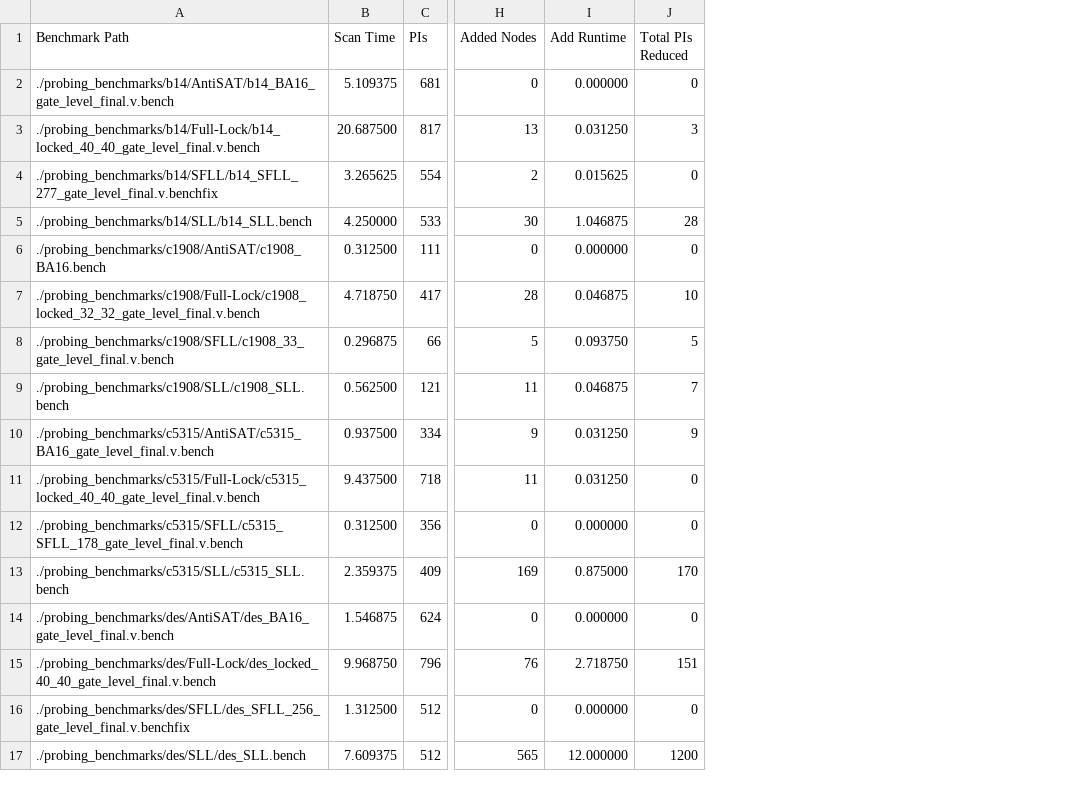
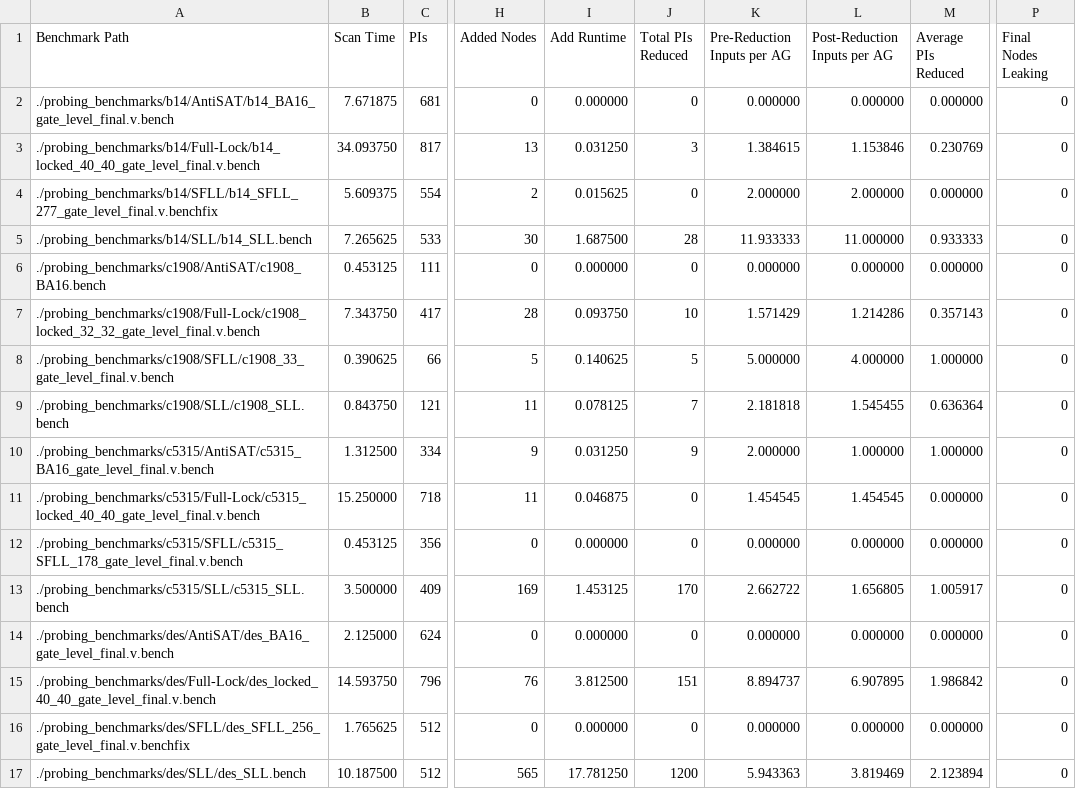
Before and after one commit to twojtal/Adjoining-Gate, a CSV file: resultsG10.csv, drawn as a sheet; only a part is shown, gaps mark what is left out; the diff names each change by its address in the sheet, - before the commit and + after, or states it on an @@ line.

```diff
--- a/resultsG10.csv
+++ b/resultsG10.csv
+column K (Pre-Reduction Inputs per AG), rows 2-17: 0.000000 | 1.384615 | 2.000000 | 11.933333 | 0.000000 | 1.571429 | 5.000000 | 2.181818 | 2.000000 | 1.454545 | 0.000000 | 2.662722 | 0.000000 | 8.894737 | 0.000000 | 5.943363
+column L (Post-Reduction Inputs per AG), rows 2-17: 0.000000 | 1.153846 | 2.000000 | 11.000000 | 0.000000 | 1.214286 | 4.000000 | 1.545455 | 1.000000 | 1.454545 | 0.000000 | 1.656805 | 0.000000 | 6.907895 | 0.000000 | 3.819469
+column M (Average PIs Reduced), rows 2-17: 0.000000 | 0.230769 | 0.000000 | 0.933333 | 0.000000 | 0.357143 | 1.000000 | 0.636364 | 1.000000 | 0.000000 | 0.000000 | 1.005917 | 0.000000 | 1.986842 | 0.000000 | 2.123894
+column P (Final Nodes Leaking), rows 2-17: all 0
-B2 (Scan Time): 5.109375
+B2 (Scan Time): 7.671875
-B3 (Scan Time): 20.687500
+B3 (Scan Time): 34.093750
-B4 (Scan Time): 3.265625
+B4 (Scan Time): 5.609375
-B5 (Scan Time): 4.250000
+B5 (Scan Time): 7.265625
-I5 (Add Runtime): 1.046875
+I5 (Add Runtime): 1.687500
-B6 (Scan Time): 0.312500
+B6 (Scan Time): 0.453125
-B7 (Scan Time): 4.718750
+B7 (Scan Time): 7.343750
-I7 (Add Runtime): 0.046875
+I7 (Add Runtime): 0.093750
-B8 (Scan Time): 0.296875
+B8 (Scan Time): 0.390625
-I8 (Add Runtime): 0.093750
+I8 (Add Runtime): 0.140625
-B9 (Scan Time): 0.562500
+B9 (Scan Time): 0.843750
-I9 (Add Runtime): 0.046875
+I9 (Add Runtime): 0.078125
-B10 (Scan Time): 0.937500
+B10 (Scan Time): 1.312500
-B11 (Scan Time): 9.437500
+B11 (Scan Time): 15.250000
-I11 (Add Runtime): 0.031250
+I11 (Add Runtime): 0.046875
-B12 (Scan Time): 0.312500
+B12 (Scan Time): 0.453125
-B13 (Scan Time): 2.359375
+B13 (Scan Time): 3.500000
-I13 (Add Runtime): 0.875000
+I13 (Add Runtime): 1.453125
-B14 (Scan Time): 1.546875
+B14 (Scan Time): 2.125000
-B15 (Scan Time): 9.968750
+B15 (Scan Time): 14.593750
-I15 (Add Runtime): 2.718750
+I15 (Add Runtime): 3.812500
-B16 (Scan Time): 1.312500
+B16 (Scan Time): 1.765625
-B17 (Scan Time): 7.609375
+B17 (Scan Time): 10.187500
-I17 (Add Runtime): 12.000000
+I17 (Add Runtime): 17.781250
```
Also changed, not shown: resultsG2.csv, resultsG3.csv, 21 other files.
